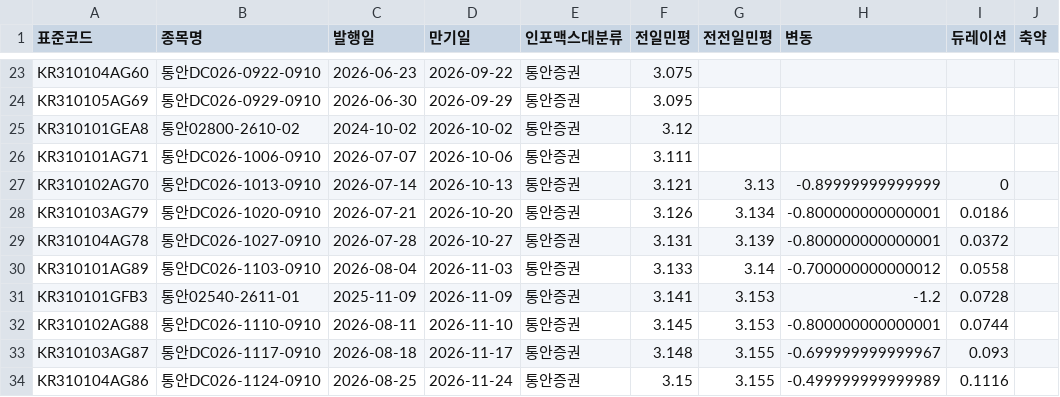
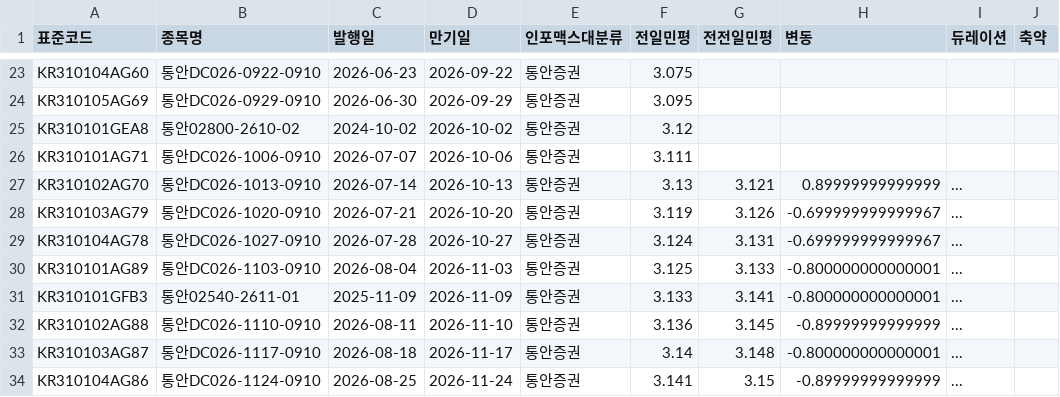
Before and after one commit to kriskang02-max/market_db_dashboard, a CSV file: bond_db_msb.csv, drawn as a sheet; only a part is shown, gaps mark what is left out; the diff covers the shown part only.

```diff
--- a/bond_db_msb.csv
+++ b/bond_db_msb.csv
@@ -26,9 +26,9 @@ KR310101GEA8,통안02800-2610-02,2024-10-02,2026-10-02,통안증권,3.12,,,,
 KR310101AG71,통안DC026-1006-0910,2026-07-07,2026-10-06,통안증권,3.111,,,,
-KR310102AG70,통안DC026-1013-0910,2026-07-14,2026-10-13,통안증권,3.121,3.13,-0.89999999999999,0,
-KR310103AG79,통안DC026-1020-0910,2026-07-21,2026-10-20,통안증권,3.126,3.134,-0.800000000000001,0.0186,
-KR310104AG78,통안DC026-1027-0910,2026-07-28,2026-10-27,통안증권,3.131,3.139,-0.800000000000001,0.0372,
-KR310101AG89,통안DC026-1103-0910,2026-08-04,2026-11-03,통안증권,3.133,3.14,-0.700000000000012,0.0558,
-KR310101GFB3,통안02540-2611-01,2025-11-09,2026-11-09,통안증권,3.141,3.153,-1.2,0.0728,
-KR310102AG88,통안DC026-1110-0910,2026-08-11,2026-11-10,통안증권,3.145,3.153,-0.800000000000001,0.0744,
-KR310103AG87,통안DC026-1117-0910,2026-08-18,2026-11-17,통안증권,3.148,3.155,-0.699999999999967,0.093,
-KR310104AG86,통안DC026-1124-0910,2026-08-25,2026-11-24,통안증권,3.15,3.155,-0.499999999999989,0.1116,
+KR310102AG70,통안DC026-1013-0910,2026-07-14,2026-10-13,통안증권,3.13,3.121,0.89999999999999,...,
+KR310103AG79,통안DC026-1020-0910,2026-07-21,2026-10-20,통안증권,3.119,3.126,-0.699999999999967,...,
+KR310104AG78,통안DC026-1027-0910,2026-07-28,2026-10-27,통안증권,3.124,3.131,-0.699999999999967,...,
+KR310101AG89,통안DC026-1103-0910,2026-08-04,2026-11-03,통안증권,3.125,3.133,-0.800000000000001,...,
+KR310101GFB3,통안02540-2611-01,2025-11-09,2026-11-09,통안증권,3.133,3.141,-0.800000000000001,...,
+KR310102AG88,통안DC026-1110-0910,2026-08-11,2026-11-10,통안증권,3.136,3.145,-0.89999999999999,...,
+KR310103AG87,통안DC026-1117-0910,2026-08-18,2026-11-17,통안증권,3.14,3.148,-0.800000000000001,...,
+KR310104AG86,통안DC026-1124-0910,2026-08-25,2026-11-24,통안증권,3.141,3.15,-0.89999999999999,...,
```
Also changed, not shown: 100 edited cells elsewhere in this file, bond_db_ktb.csv, 4 other files.
